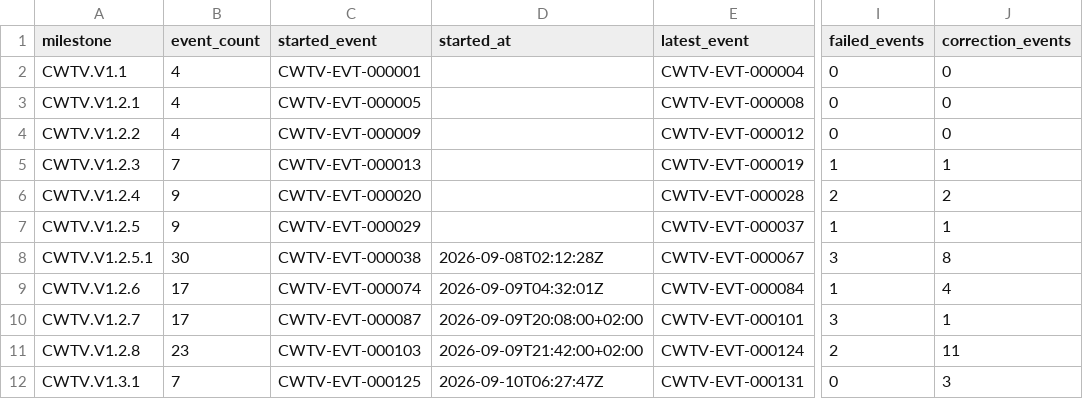
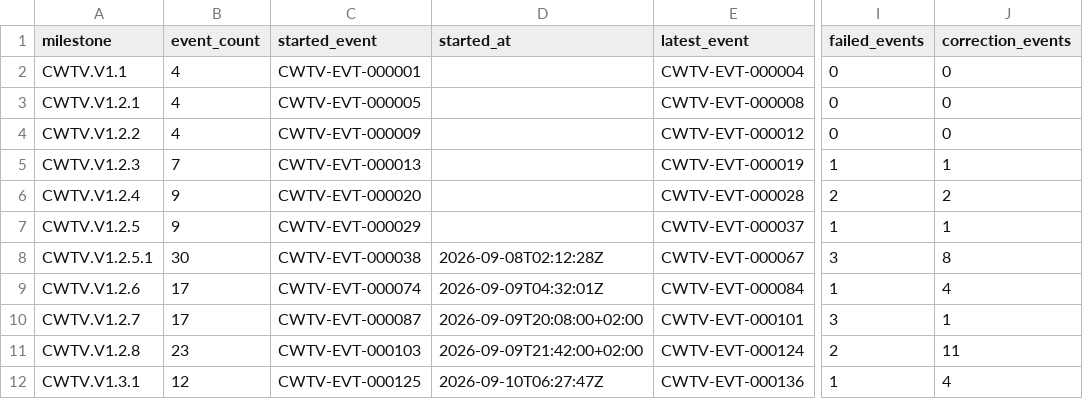
Before and after one commit to Asleki/cinewatch-tv, a CSV file: nexvox/engineering/datasets/milestones.csv, drawn as a sheet; only a part is shown, gaps mark what is left out; the diff names each change by its address in the sheet, - before the commit and + after, or states it on an @@ line.

```diff
--- a/nexvox/engineering/datasets/milestones.csv
+++ b/nexvox/engineering/datasets/milestones.csv
-B12 (event_count): 7
+B12 (event_count): 12
-E12 (latest_event): CWTV-EVT-000131
+E12 (latest_event): CWTV-EVT-000136
-I12 (failed_events): 0
+I12 (failed_events): 1
-J12 (correction_events): 3
+J12 (correction_events): 4
```
Also changed, not shown: nexvox/engineering/datasets/artifacts.csv, nexvox/engineering/datasets/commit-changes.csv, 16 other files.
